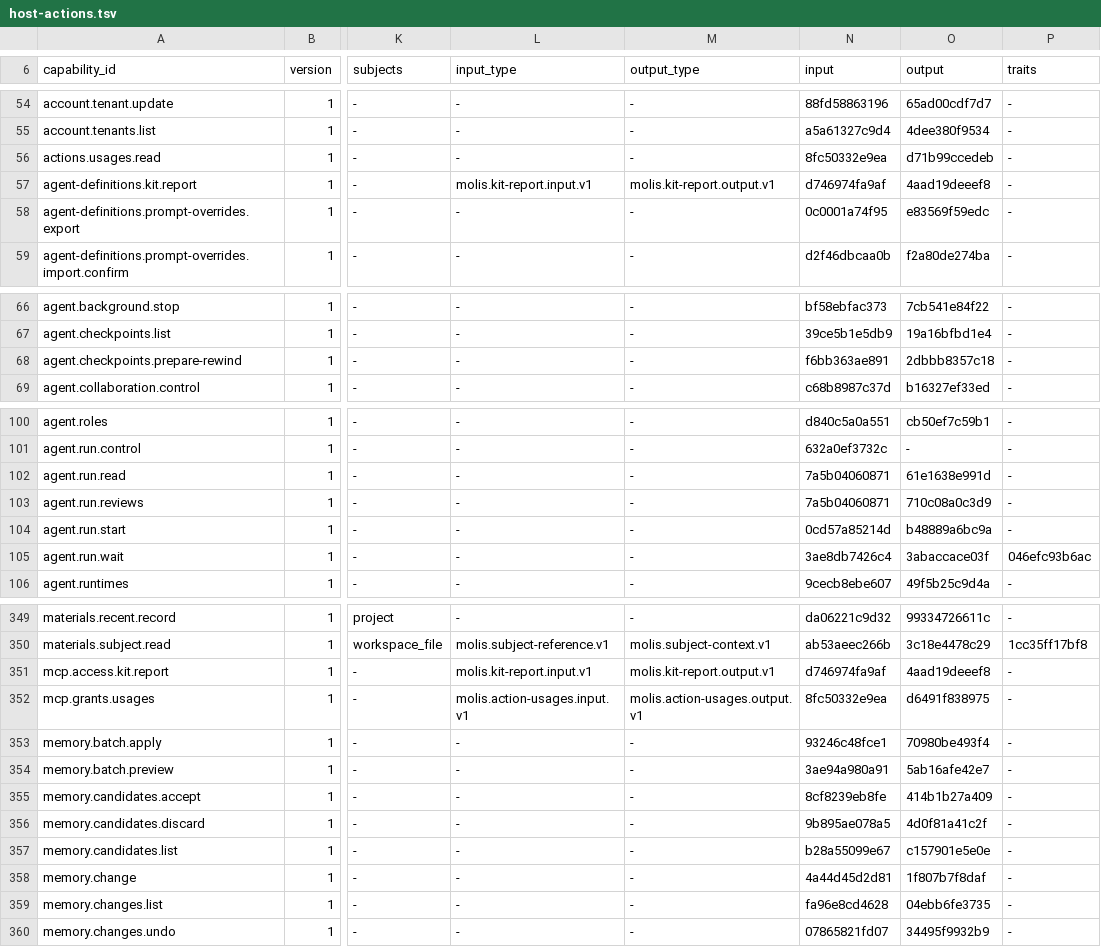
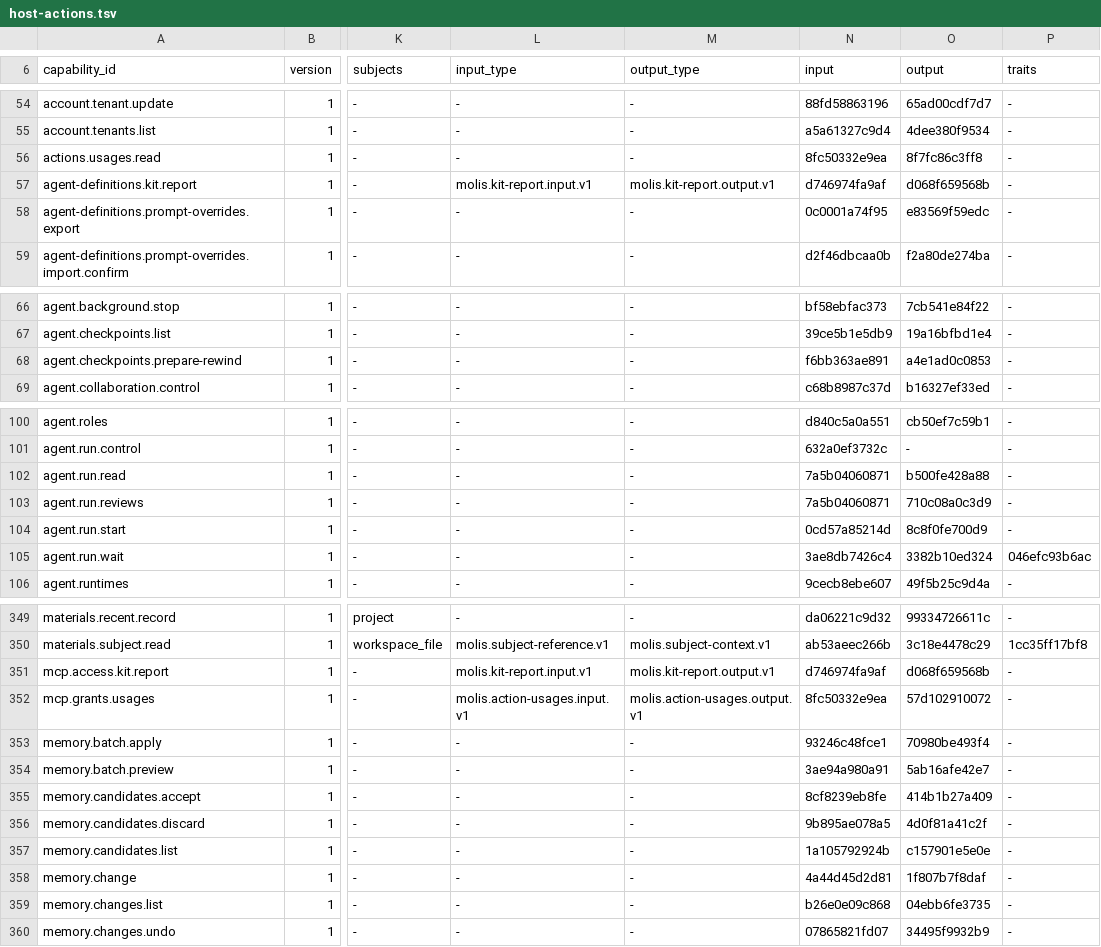
Before and after one commit to molis-ai/molis-work, a TSV file: tooling/gates/actions/host-actions.tsv, drawn as a sheet; only a part is shown, gaps mark what is left out; the diff covers the shown part only; the diff names each change by its address in the sheet, - before the commit and + after, or states it on an @@ line.

Commit message:
chore(merge): regenerate host-actions snapshot and align S-15/S-60 after main sync

```diff
--- a/tooling/gates/actions/host-actions.tsv
+++ b/tooling/gates/actions/host-actions.tsv
-O56 (output): d71b99ccedeb
+O56 (output): 8f7fc86c3ff8
-O57 (output): 4aad19deeef8
+O57 (output): d068f659568b
-O68 (output): 2dbbb8357c18
+O68 (output): a4e1ad0c0853
-O102 (output): 61e1638e991d
+O102 (output): b500fe428a88
-O104 (output): b48889a6bc9a
+O104 (output): 8c8f0fe700d9
-O105 (output): 3abaccace03f
+O105 (output): 3382b10ed324
-O351 (output): 4aad19deeef8
+O351 (output): d068f659568b
-O352 (output): d6491f838975
+O352 (output): 57d102910072
-N357 (input): b28a55099e67
+N357 (input): 1a105792924b
-N359 (input): fa96e8cd4628
+N359 (input): b26e0e09c868
```
Also changed, not shown: 10 edited cells elsewhere in this file, 2 other files.
